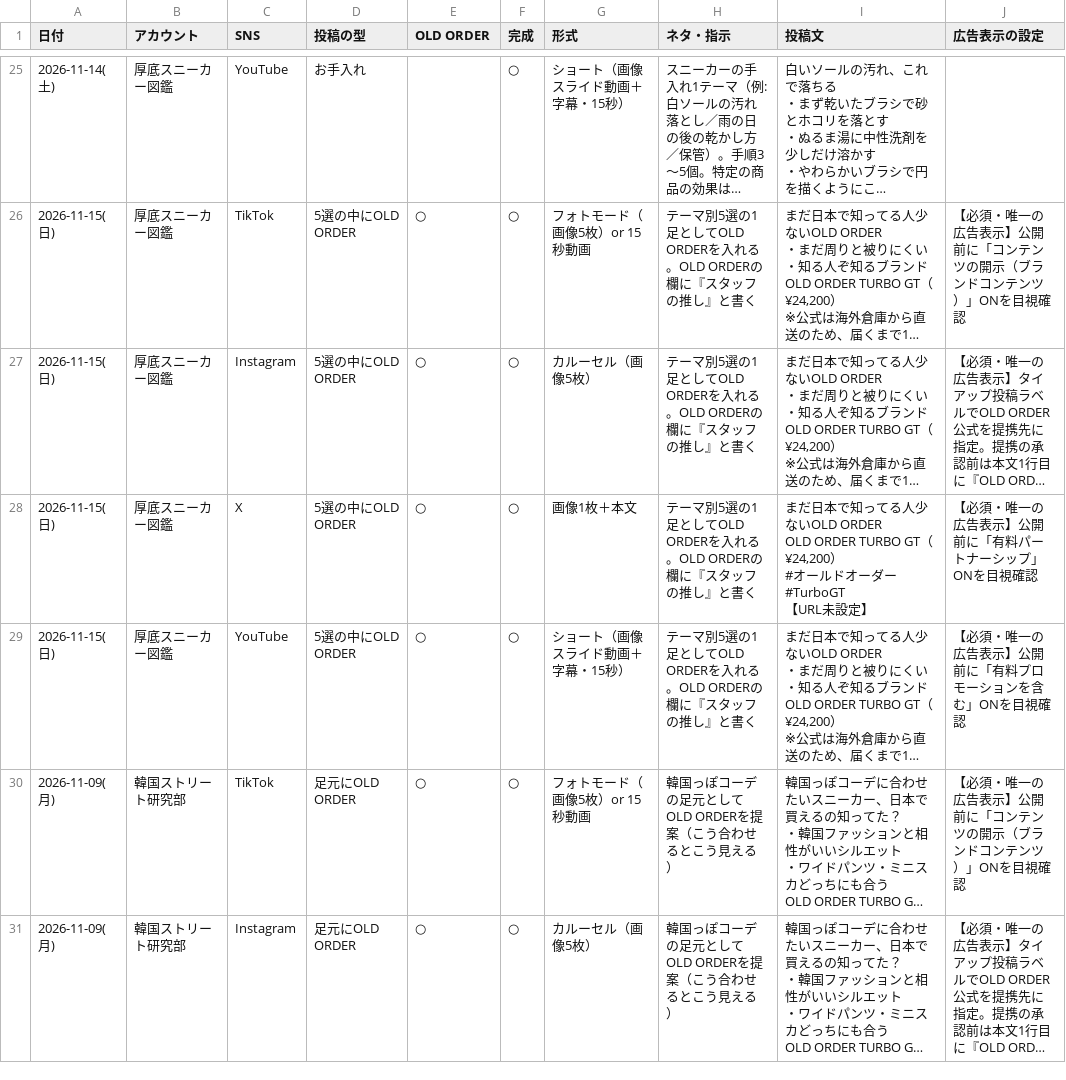
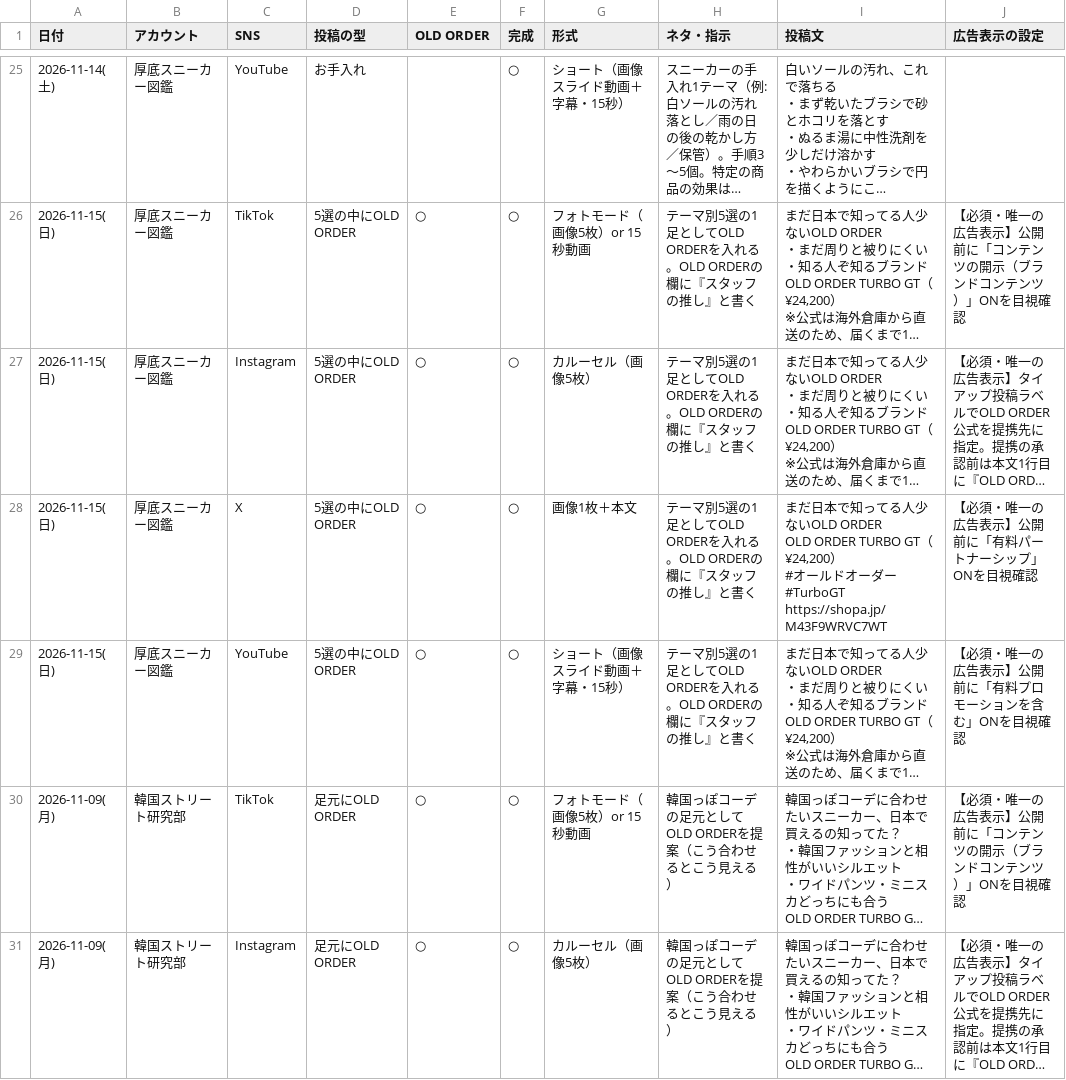
Before and after one commit to yufukaitoomt-bit/SNS-, a CSV file: docs/accounts/week_2026-11-09/plan_2026-11-09.csv, drawn as a sheet; only a part is shown, gaps mark what is left out; long unchanged cells end in …; ↵ is a line break in a cell; the diff covers the shown part only; the diff names each change by its address in the sheet, - before the commit and + after, or states it on an @@ line.

```diff
--- a/docs/accounts/week_2026-11-09/plan_2026-11-09.csv
+++ b/docs/accounts/week_2026-11-09/plan_2026-11-09.csv
-I28 (投稿文): …ダー #TurboGT ↵ 【URL未設定】
+I28 (投稿文): …ダー #TurboGT ↵ https://shopa.jp/M43F9WRVC7WT
```
Also changed, not shown: 44 edited cells elsewhere in this file, 12 other files.
